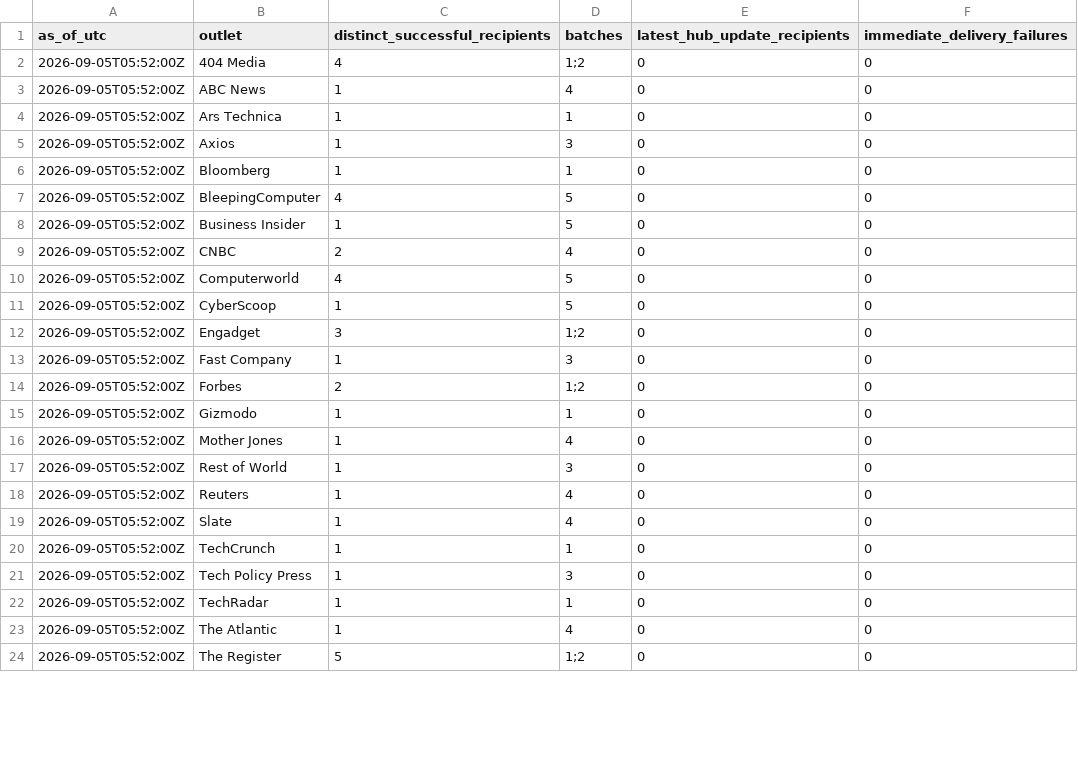
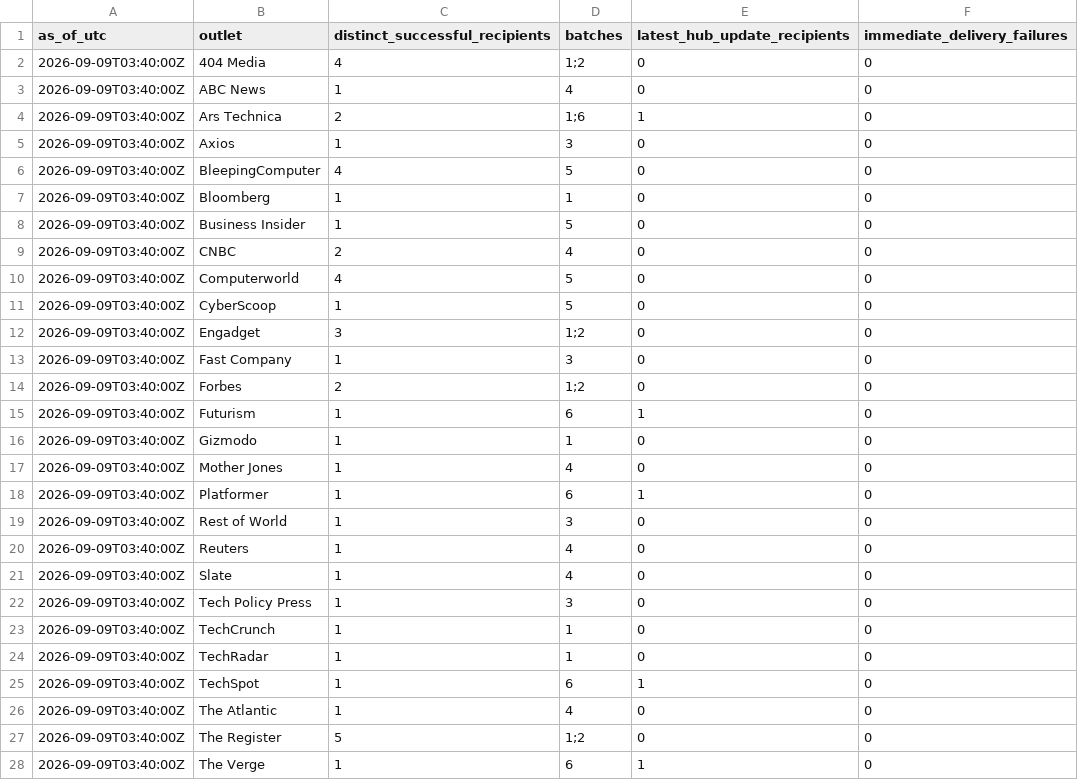
Before and after one commit to COOLak/cursor-grok-bot-policy-denied, a CSV file: press-outreach-summary.csv, drawn as a sheet; only a part is shown; the diff covers the shown part only.

Commit message:
Resume disclosed individualized press outreach; record six new destinations

```diff
--- a/press-outreach-summary.csv
+++ b/press-outreach-summary.csv
@@ -1,24 +1,28 @@
 as_of_utc,outlet,distinct_successful_recipients,batches,latest_hub_update_recipients,immediate_delivery_failures
-2026-09-05T05:52:00Z,404 Media,4,"1;2",0,0
-2026-09-05T05:52:00Z,ABC News,1,4,0,0
-2026-09-05T05:52:00Z,Ars Technica,1,1,0,0
-2026-09-05T05:52:00Z,Axios,1,3,0,0
-2026-09-05T05:52:00Z,Bloomberg,1,1,0,0
-2026-09-05T05:52:00Z,BleepingComputer,4,5,0,0
-2026-09-05T05:52:00Z,Business Insider,1,5,0,0
-2026-09-05T05:52:00Z,CNBC,2,4,0,0
-2026-09-05T05:52:00Z,Computerworld,4,5,0,0
-2026-09-05T05:52:00Z,CyberScoop,1,5,0,0
-2026-09-05T05:52:00Z,Engadget,3,"1;2",0,0
-2026-09-05T05:52:00Z,Fast Company,1,3,0,0
-2026-09-05T05:52:00Z,Forbes,2,"1;2",0,0
-2026-09-05T05:52:00Z,Gizmodo,1,1,0,0
-2026-09-05T05:52:00Z,Mother Jones,1,4,0,0
-2026-09-05T05:52:00Z,Rest of World,1,3,0,0
-2026-09-05T05:52:00Z,Reuters,1,4,0,0
-2026-09-05T05:52:00Z,Slate,1,4,0,0
-2026-09-05T05:52:00Z,TechCrunch,1,1,0,0
-2026-09-05T05:52:00Z,Tech Policy Press,1,3,0,0
-2026-09-05T05:52:00Z,TechRadar,1,1,0,0
-2026-09-05T05:52:00Z,The Atlantic,1,4,0,0
-2026-09-05T05:52:00Z,The Register,5,"1;2",0,0
+2026-09-09T03:40:00Z,404 Media,4,"1;2",0,0
+2026-09-09T03:40:00Z,ABC News,1,"4",0,0
+2026-09-09T03:40:00Z,Ars Technica,2,"1;6",1,0
+2026-09-09T03:40:00Z,Axios,1,"3",0,0
+2026-09-09T03:40:00Z,BleepingComputer,4,"5",0,0
+2026-09-09T03:40:00Z,Bloomberg,1,"1",0,0
+2026-09-09T03:40:00Z,Business Insider,1,"5",0,0
+2026-09-09T03:40:00Z,CNBC,2,"4",0,0
+2026-09-09T03:40:00Z,Computerworld,4,"5",0,0
+2026-09-09T03:40:00Z,CyberScoop,1,"5",0,0
+2026-09-09T03:40:00Z,Engadget,3,"1;2",0,0
+2026-09-09T03:40:00Z,Fast Company,1,"3",0,0
+2026-09-09T03:40:00Z,Forbes,2,"1;2",0,0
+2026-09-09T03:40:00Z,Futurism,1,"6",1,0
+2026-09-09T03:40:00Z,Gizmodo,1,"1",0,0
+2026-09-09T03:40:00Z,Mother Jones,1,"4",0,0
+2026-09-09T03:40:00Z,Platformer,1,"6",1,0
+2026-09-09T03:40:00Z,Rest of World,1,"3",0,0
+2026-09-09T03:40:00Z,Reuters,1,"4",0,0
+2026-09-09T03:40:00Z,Slate,1,"4",0,0
+2026-09-09T03:40:00Z,Tech Policy Press,1,"3",0,0
+2026-09-09T03:40:00Z,TechCrunch,1,"1",0,0
+2026-09-09T03:40:00Z,TechRadar,1,"1",0,0
+2026-09-09T03:40:00Z,TechSpot,1,"6",1,0
+2026-09-09T03:40:00Z,The Atlantic,1,"4",0,0
+2026-09-09T03:40:00Z,The Register,5,"1;2",0,0
+2026-09-09T03:40:00Z,The Verge,1,"6",1,0
```
Also changed, not shown: 1 added row and 3 edited cells elsewhere in this file, 9 other files.
